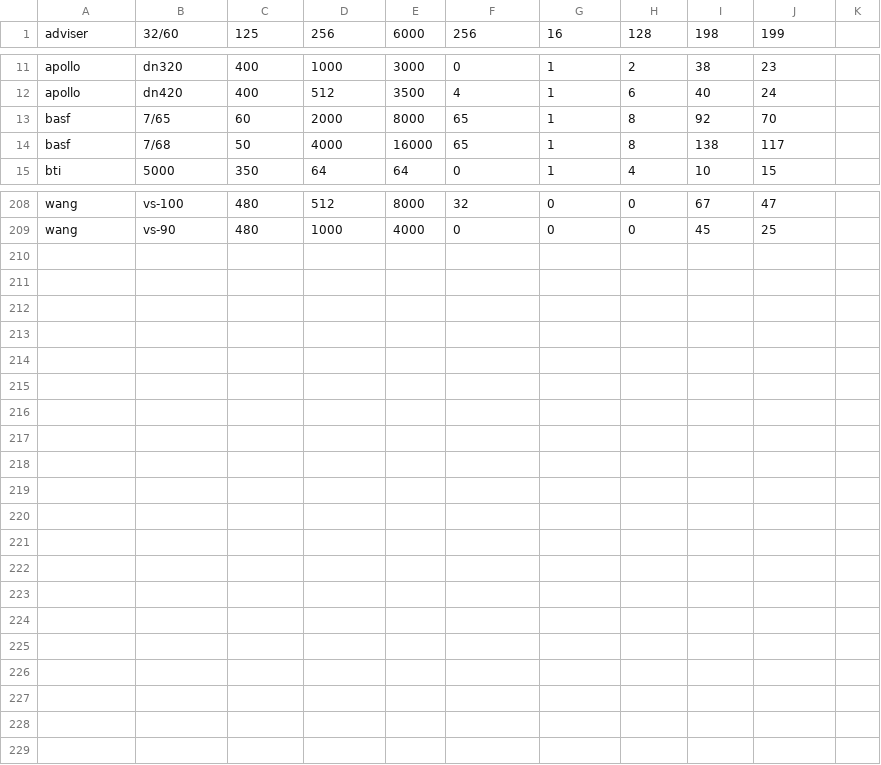
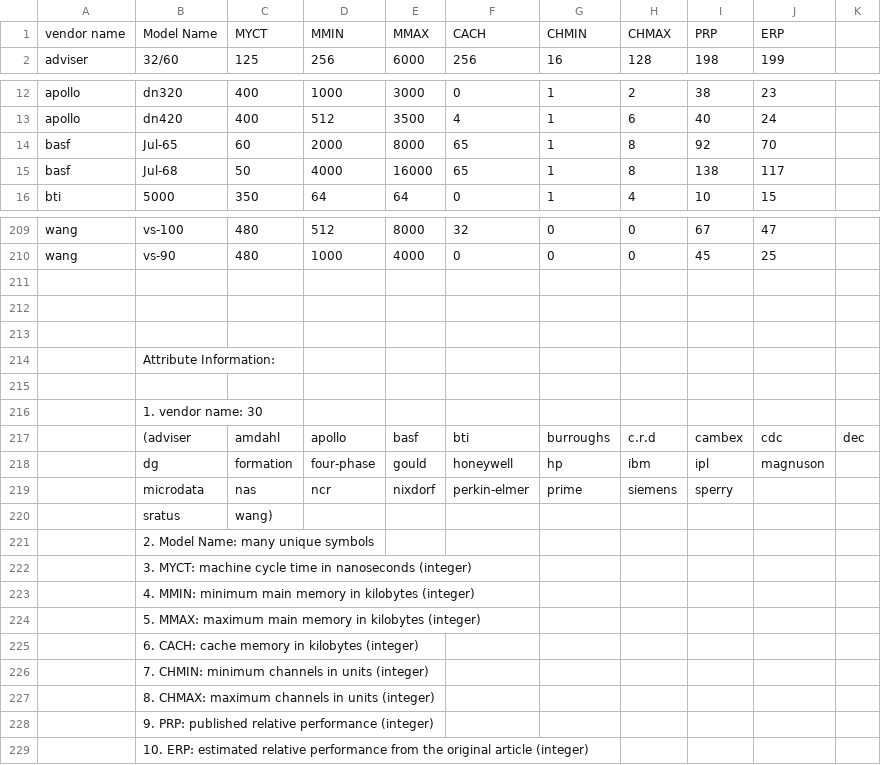
Before and after one commit to iMeshCMR/Machine_Learning, a CSV file: machine.data.csv, drawn as a sheet; only a part is shown, gaps mark what is left out; addresses are those after the commit; the diff names each change by its address in the sheet, - before the commit and + after, or states it on an @@ line.

Commit message:
Add files via upload

```diff
--- a/machine.data.csv
+++ b/machine.data.csv
+row 1: vendor name | Model Name | MYCT | MMIN | MMAX | CACH | CHMIN | CHMAX | PRP | ERP
-B14: 7/65
+B14: Jul-65
-B15: 7/68
+B15: Jul-68
+row 211: (empty)
+row 212: (empty)
+row 213: (empty)
+row 214:  | Attribute Information:
+row 215: (empty)
+row 216:  | 1. vendor name: 30
+row 217:  | (adviser | amdahl | apollo | basf | bti | burroughs | c.r.d | cambex | cdc | dec
+row 218:  | dg | formation | four-phase | gould | honeywell | hp | ibm | ipl | magnuson
+row 219:  | microdata | nas | ncr | nixdorf | perkin-elmer | prime | siemens | sperry
+row 220:  | sratus | wang)
+row 221:  | 2. Model Name: many unique symbols
+row 222:  | 3. MYCT: machine cycle time in nanoseconds (integer)
+row 223:  | 4. MMIN: minimum main memory in kilobytes (integer)
+row 224:  | 5. MMAX: maximum main memory in kilobytes (integer)
+row 225:  | 6. CACH: cache memory in kilobytes (integer)
+row 226:  | 7. CHMIN: minimum channels in units (integer)
+row 227:  | 8. CHMAX: maximum channels in units (integer)
+row 228:  | 9. PRP: published relative performance (integer)
+row 229:  | 10. ERP: estimated relative performance from the original article (integer)
```
